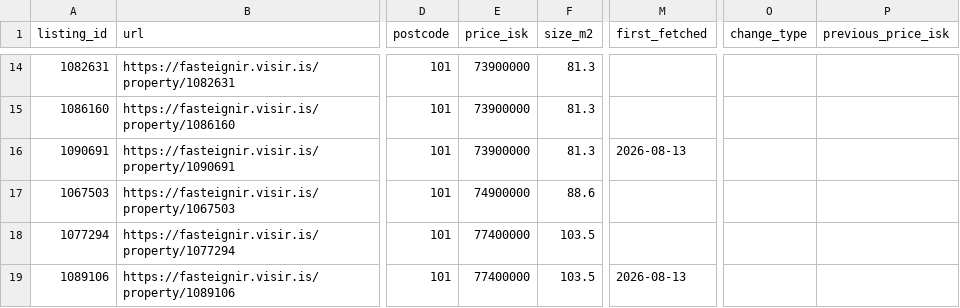
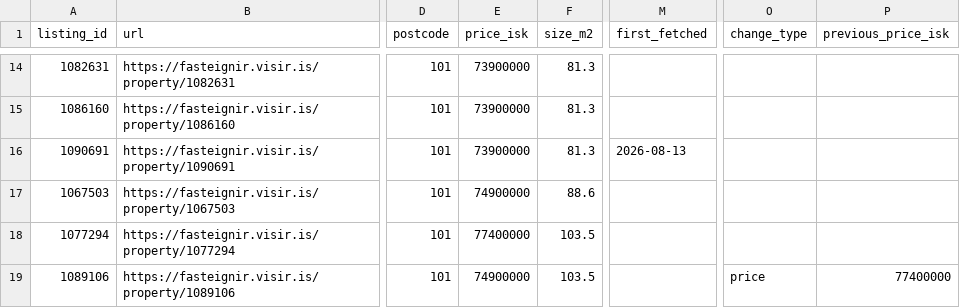
Before and after one commit to alruts/fasteignir-listing-monitor, a CSV file: data/listings.csv, drawn as a sheet; only a part is shown, gaps mark what is left out; the diff covers the shown part only; the diff names each change by its address in the sheet, - before the commit and + after, or states it on an @@ line.

```diff
--- a/data/listings.csv
+++ b/data/listings.csv
-E19 (price_isk): 77400000
+E19 (price_isk): 74900000
-M19 (first_fetched): 2026-08-13
+M19 (first_fetched): (empty)
-O19 (change_type): (empty)
+O19 (change_type): price
-P19 (previous_price_isk): (empty)
+P19 (previous_price_isk): 77400000
```
Also changed, not shown: 6 added rows and 10 edited cells elsewhere in this file, 2 other files.
